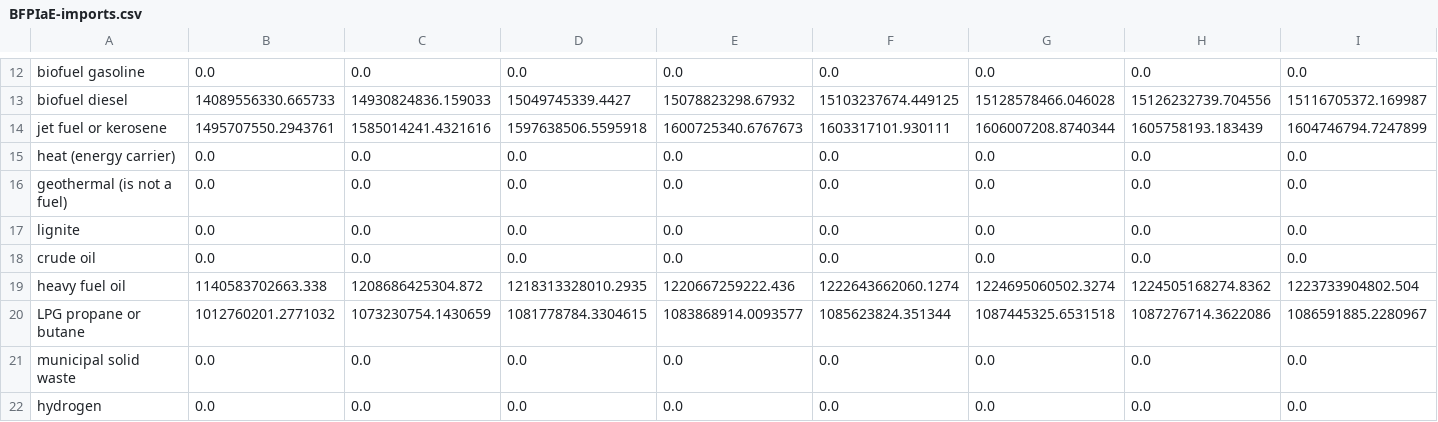
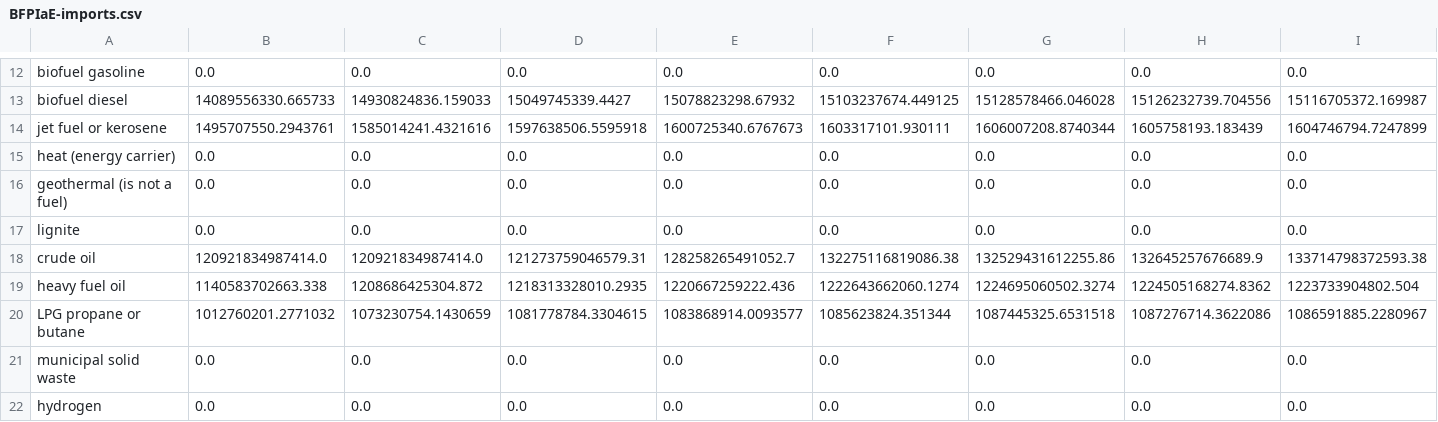
Before and after one commit to EnergyInnovation/eps-arkansas, a CSV file: InputData/fuels/BFPIaE/BFPIaE-imports.csv, drawn as a sheet; only a part is shown, gaps mark what is left out; removed rows and columns are numbered as before the commit, all else as after; rows hold the shown columns only; the diff names each change by its address in the sheet, - before the commit and + after, or states it on an @@ line.

```diff
--- a/InputData/fuels/BFPIaE/BFPIaE-imports.csv
+++ b/InputData/fuels/BFPIaE/BFPIaE-imports.csv
-row 18: crude oil | 0.0 | 0.0 | 0.0 | 0.0 | 0.0 | 0.0 | 0.0 | 0.0
+row 18: crude oil | 120921834987414.0 | 120921834987414.0 | 121273759046579.31 | 128258265491052.7 | 132275116819086.38 | 132529431612255.86 | 132645257676689.9 | 133714798372593.38
```
Also changed, not shown: InputData/fuels/BFPaT/BFPaT-fueltax-natgas.csv, InputData/fuels/BFPaT/BFPaT-pretax-natgas.csv, 10 other files.
